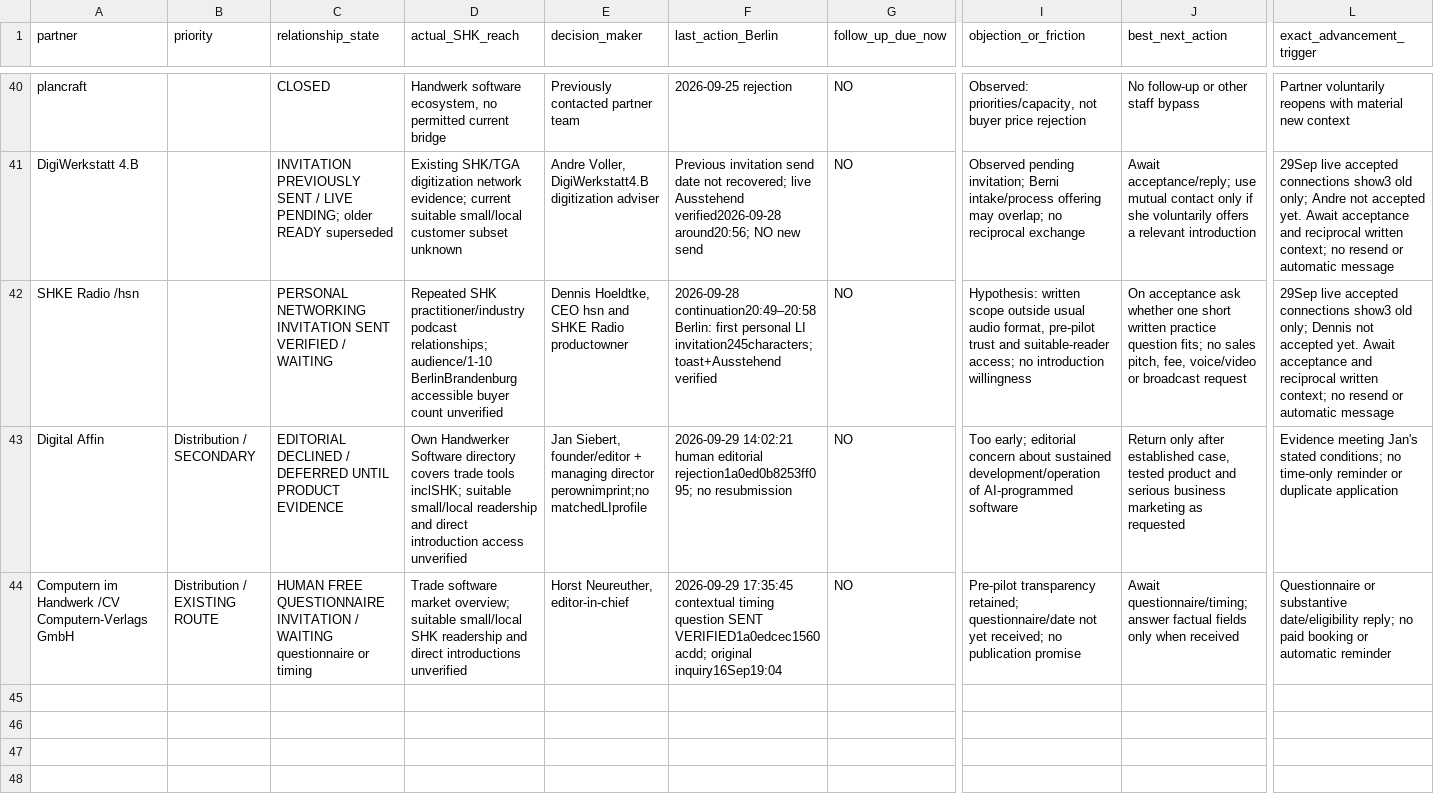
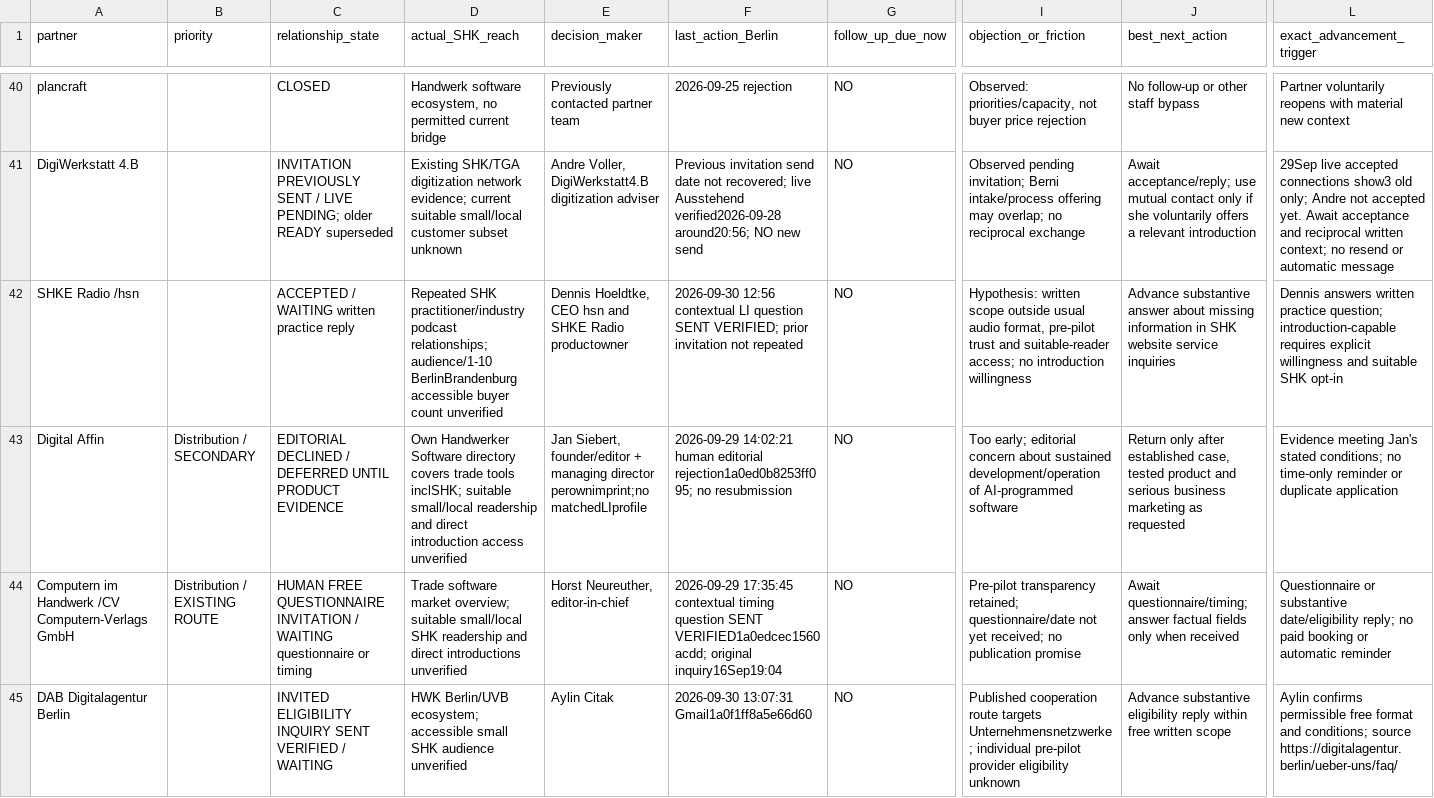
Before and after one commit to hussamabbar1-afk/git-sync-buddy-b320294c, a CSV file: go-to-market/partner-conversion-run3-2026-09-28.csv, drawn as a sheet; only a part is shown, gaps mark what is left out; rows hold the shown columns only; the diff covers the shown part only; the diff names each change by its address in the sheet, - before the commit and + after, or states it on an @@ line.

Commit message:
Record Sep 30 reactivation and recover Capterra route

```diff
--- a/go-to-market/partner-conversion-run3-2026-09-28.csv
+++ b/go-to-market/partner-conversion-run3-2026-09-28.csv
-C42 (relationship_state): PERSONAL NETWORKING INVITATION SENT VERIFIED / WAITING
+C42 (relationship_state): ACCEPTED / WAITING written practice reply
-F42 (last_action_Berlin): 2026-09-28 continuation20:49–20:58 Berlin: first personal LI invitation245characters; toast+Ausstehend verified
+F42 (last_action_Berlin): 2026-09-30 12:56 contextual LI question SENT VERIFIED; prior invitation not repeated
-J42 (best_next_action): On acceptance ask whether one short written practice question fits; no sales pitch, fee, voice/video or broadcast request
+J42 (best_next_action): Advance substantive answer about missing information in SHK website service inquiries
-L42 (exact_advancement_trigger): 29Sep live accepted connections show3 old only; Dennis not accepted yet. Await acceptance and reciprocal written context; no resend or automatic message
+L42 (exact_advancement_trigger): Dennis answers written practice question; introduction-capable requires explicit willingness and suitable SHK opt-in
+row 45: DAB Digitalagentur Berlin |  | INVITED ELIGIBILITY INQUIRY SENT VERIFIED / WAITING | HWK Berlin/UVB ecosystem; accessible small SHK audience unverified | Aylin Citak | 2026-09-30 13:07:31 Gmail1a0f1ff8a5e66d60 | NO | Published cooperation route targets Unternehmensnetzwerke; individual pre-pilot provider eligibility unknown | Advance substantive eligibility reply within free written scope | Aylin confirms permissible free format and conditions; source https://digitalagentur.berlin/ueber-uns/faq/
```
Also changed, not shown: 3 added rows and 11 edited cells elsewhere in this file, 2 other files.
